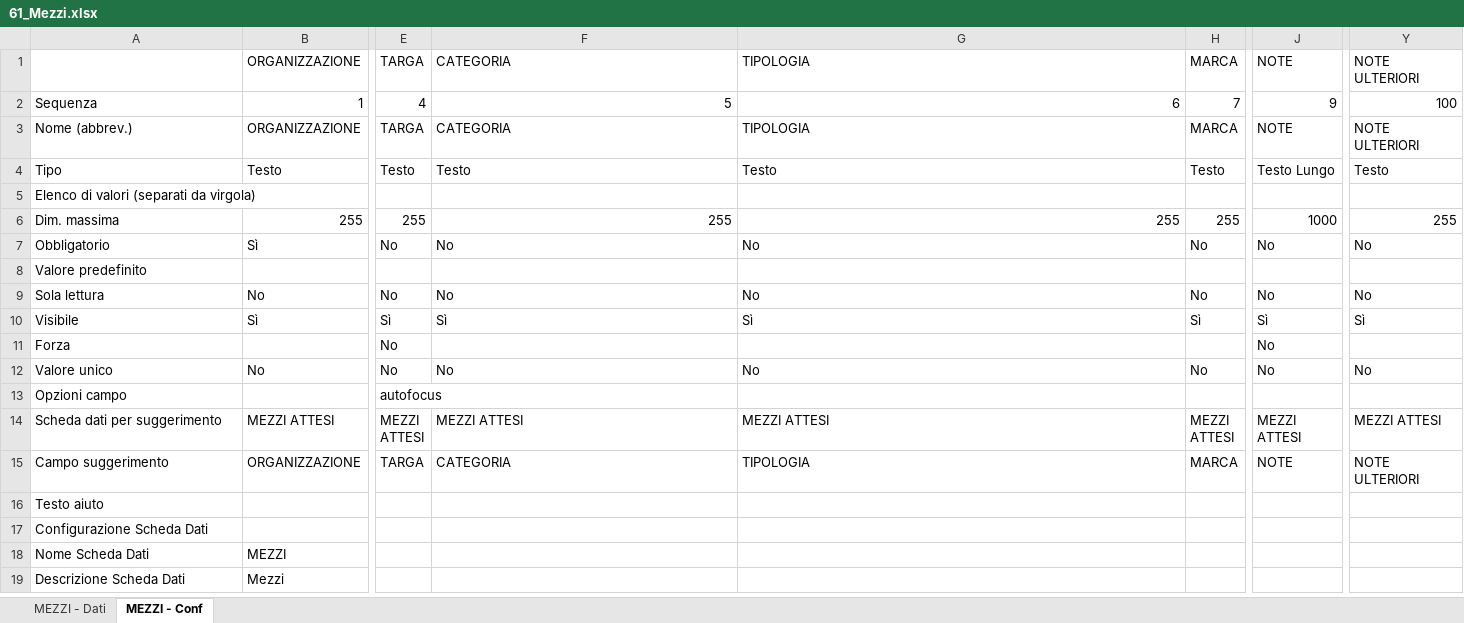
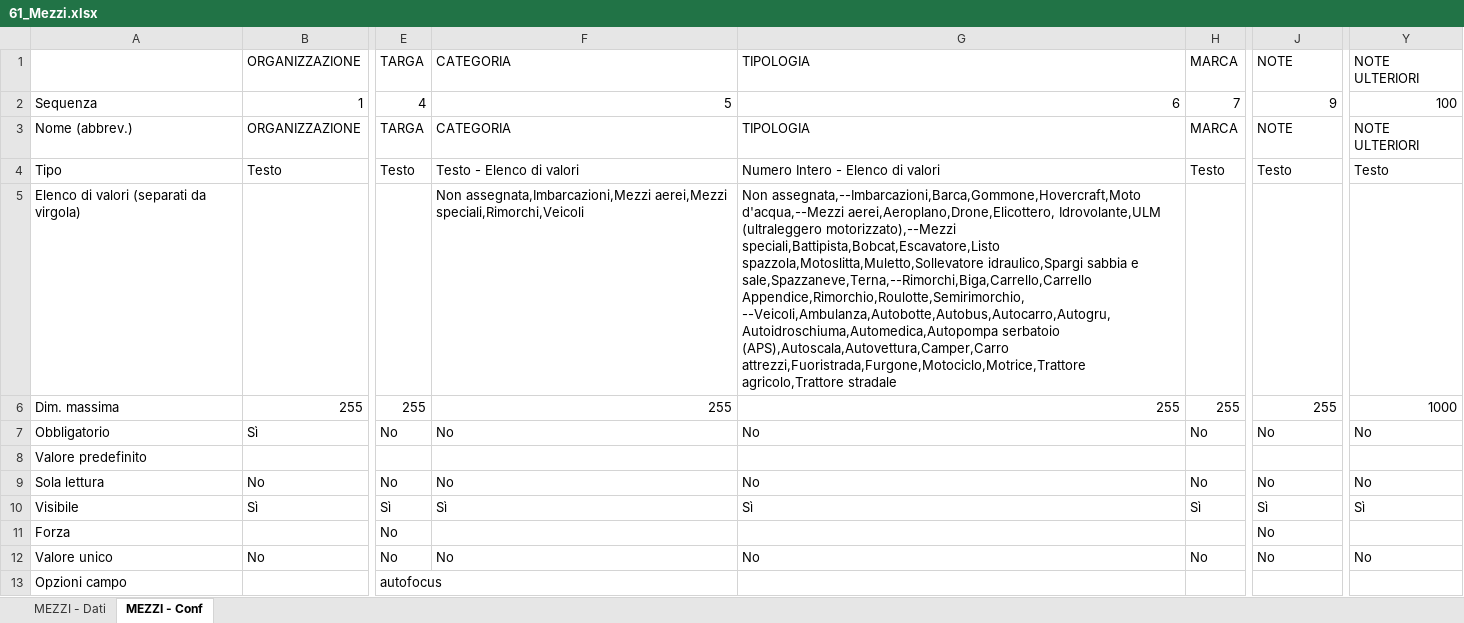
Before and after one commit to linkingtechnologies/camila-php-framework-app-plugin-segreteria-campo, an Excel workbook: tables/xls/it/61_Mezzi.xlsx, sheet MEZZI - Conf, drawn as a sheet; only a part is shown, gaps mark what is left out; the shorter side is filled out with more unchanged rows; values as stored, in another font and other column widths than the file's, no borders; the diff names each change by its address in the sheet, - before the commit and + after, or states it on an @@ line.

Commit message:
Aggiornamento schede mezzi

```diff
--- a/tables/xls/it/61_Mezzi.xlsx (sheet MEZZI - Conf)
+++ b/tables/xls/it/61_Mezzi.xlsx (sheet MEZZI - Conf)
-F4: Testo
+F4: Testo - Elenco di valori
-G4: Testo
+G4: Numero Intero - Elenco di valori
-J4: Testo Lungo
+J4: Testo
-F5: (empty)
+F5: Non assegnata,Imbarcazioni,Mezzi aerei,Mezzi speciali,Rimorchi,Veicoli
-G5: (empty)
+G5: Non assegnata,--Imbarcazioni,Barca,Gommone,Hovercraft,Moto d'acqua,--Mezzi aerei,Aeroplano,Drone,Elicottero, Idrovolante,ULM (ultraleggero motorizzato),--Mezzi speciali,Battipista,Bobcat,Escavatore,Listo spazzola,Motoslitta,Muletto,Sollevatore idraulico,Spargi sabbia e sale,Spazzaneve,Terna,--Rimorchi,Biga,Carrello,Carrello Appendice,Rimorchio,Roulotte,Semirimorchio, --Veicoli,Ambulanza,Autobotte,Autobus,Autocarro,Autogru,Autoidroschiuma,Automedica,Autopompa serbatoio (APS),Autoscala,Autovettura,Camper,Carro attrezzi,Fuoristrada,Furgone,Motociclo,Motrice,Trattore agricolo,Trattore stradale
-J6: 1000
+J6: 255
-Y6: 255
+Y6: 1000
```
Also changed, not shown: tables/xls/it/71_Mezzi attesi.xlsx.
